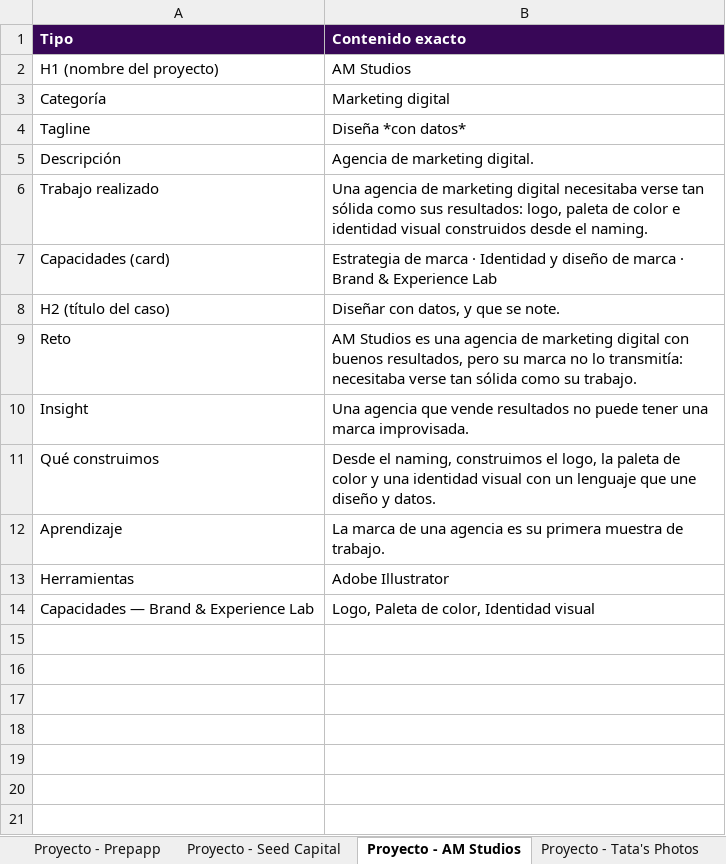
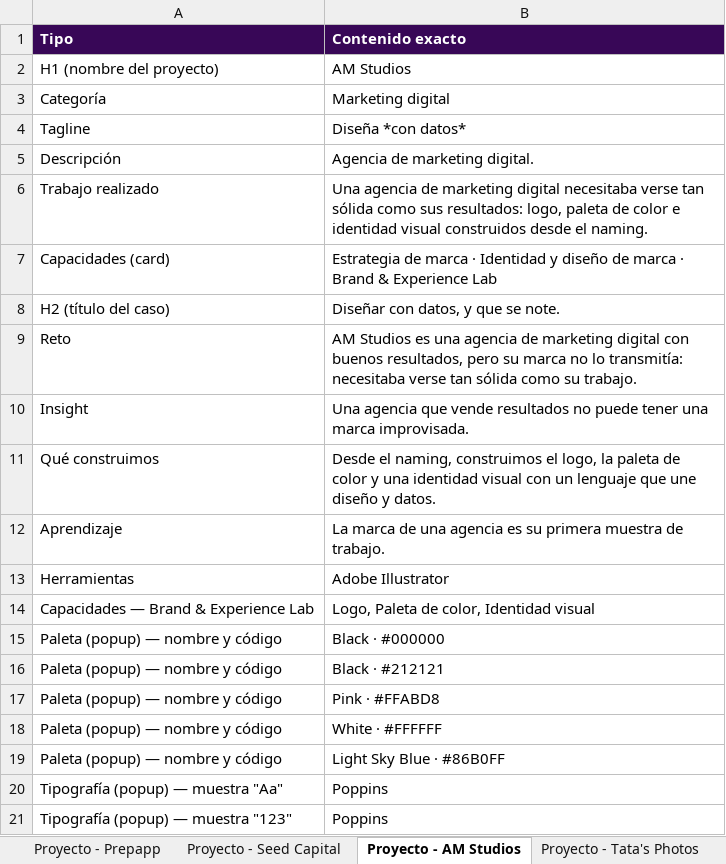
Before and after one commit to workshop-of-wonders/wow-landing, an Excel workbook: textos-sitio-wow.xlsx, sheet Proyecto - AM Studios, drawn as a sheet; values as stored, in another font and other column widths than the file's, no borders; the diff names each change by its address in the sheet, - before the commit and + after, or states it on an @@ line.

```diff
--- a/textos-sitio-wow.xlsx (sheet Proyecto - AM Studios)
+++ b/textos-sitio-wow.xlsx (sheet Proyecto - AM Studios)
+row 15: Paleta (popup) — nombre y código | Black · #000000
+row 16: Paleta (popup) — nombre y código | Black · #212121
+row 17: Paleta (popup) — nombre y código | Pink · #FFABD8
+row 18: Paleta (popup) — nombre y código | White · #FFFFFF
+row 19: Paleta (popup) — nombre y código | Light Sky Blue · #86B0FF
+row 20: Tipografía (popup) — muestra "Aa" | Poppins
+row 21: Tipografía (popup) — muestra "123" | Poppins
```
Also changed, not shown: sheet Proyecto - Pretty Pets, sheet Proyecto - Seed Capital, sheet Proyecto - Clínica del Cerebro, sheet Proyecto - Lámparas Milán, sheet Proyecto - Orbit, sheet Proyecto - Geco., 5 more sheets, other sheet tabs.
